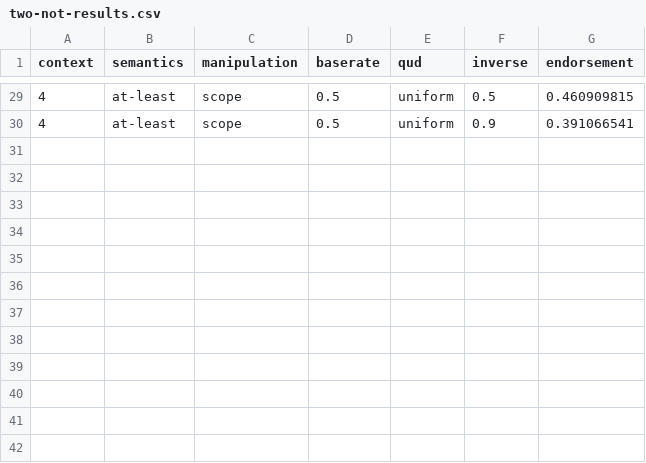
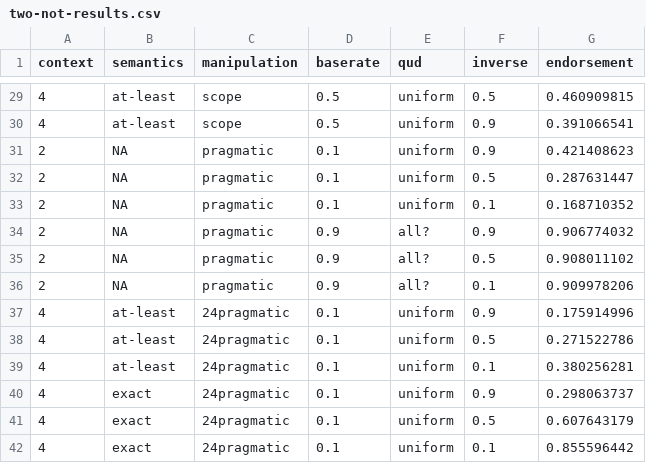
Before and after one commit to gscontras/kids-scope, a CSV file: writing/journal/plots/two-not-results.csv, drawn as a sheet; only a part is shown, gaps mark what is left out; the diff names each change by its address in the sheet, - before the commit and + after, or states it on an @@ line.

Commit message:
journal submission

```diff
--- a/writing/journal/plots/two-not-results.csv
+++ b/writing/journal/plots/two-not-results.csv
+row 31: 2 | NA | pragmatic | 0.1 | uniform | 0.9 | 0.421408623
+row 32: 2 | NA | pragmatic | 0.1 | uniform | 0.5 | 0.287631447
+row 33: 2 | NA | pragmatic | 0.1 | uniform | 0.1 | 0.168710352
+row 34: 2 | NA | pragmatic | 0.9 | all? | 0.9 | 0.906774032
+row 35: 2 | NA | pragmatic | 0.9 | all? | 0.5 | 0.908011102
+row 36: 2 | NA | pragmatic | 0.9 | all? | 0.1 | 0.909978206
+row 37: 4 | at-least | 24pragmatic | 0.1 | uniform | 0.9 | 0.175914996
+row 38: 4 | at-least | 24pragmatic | 0.1 | uniform | 0.5 | 0.271522786
+row 39: 4 | at-least | 24pragmatic | 0.1 | uniform | 0.1 | 0.380256281
+row 40: 4 | exact | 24pragmatic | 0.1 | uniform | 0.9 | 0.298063737
+row 41: 4 | exact | 24pragmatic | 0.1 | uniform | 0.5 | 0.607643179
+row 42: 4 | exact | 24pragmatic | 0.1 | uniform | 0.1 | 0.855596442
```
Also changed, not shown: 16 other files.
